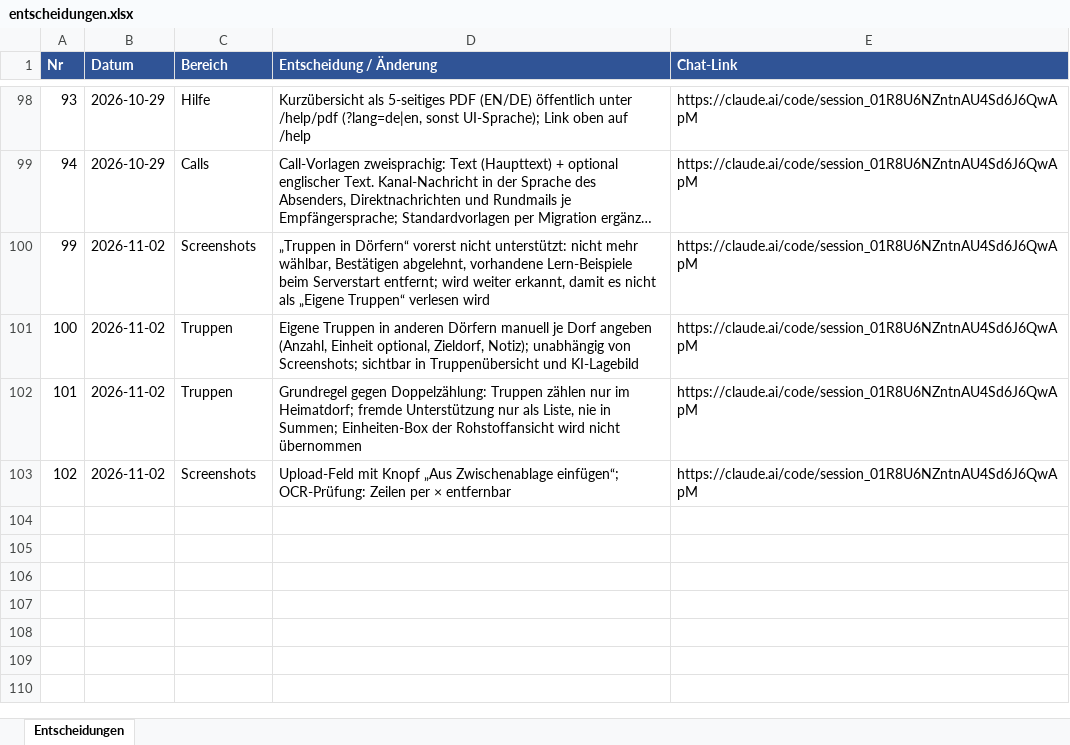
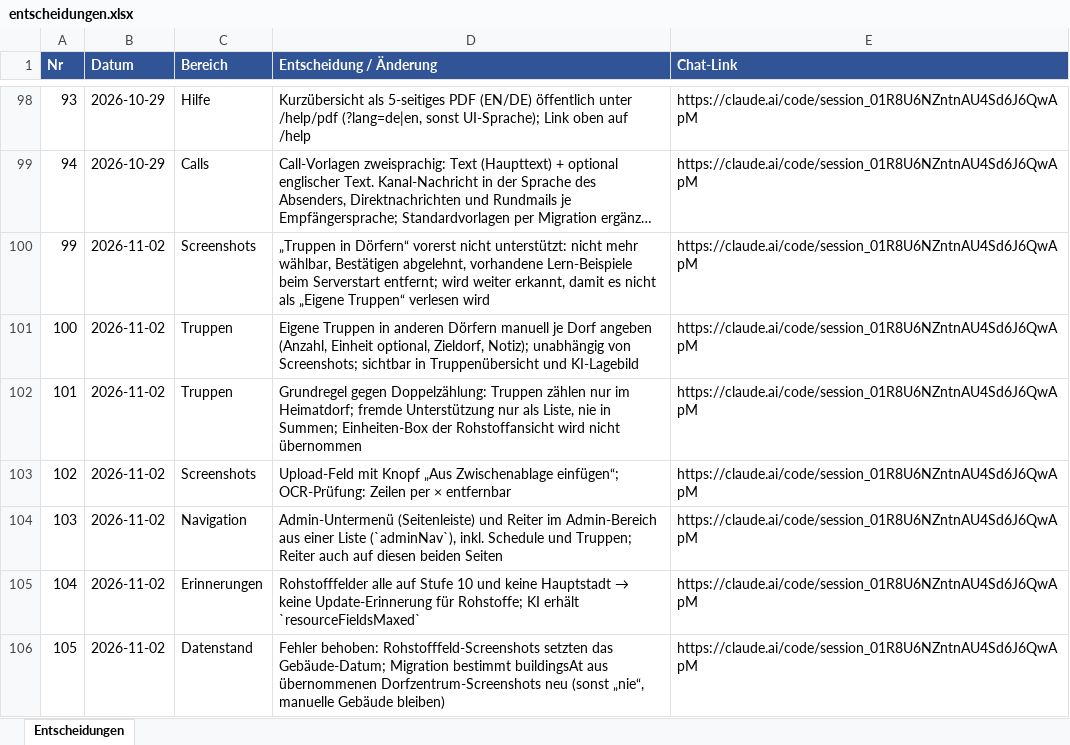
Before and after one commit to mgryfe95/travian-ally-tool, an Excel workbook: docs/projectos/entscheidungen.xlsx, sheet Entscheidungen, drawn as a sheet; only a part is shown, gaps mark what is left out; long unchanged cells end in …; values as stored, in another font and other column widths than the file's, no borders; the diff names each change by its address in the sheet, - before the commit and + after, or states it on an @@ line.

```diff
--- a/docs/projectos/entscheidungen.xlsx (sheet Entscheidungen)
+++ b/docs/projectos/entscheidungen.xlsx (sheet Entscheidungen)
+row 104: 103 | 2026-11-02 | Navigation | Admin-Untermenü (Seitenleiste) und Reiter im Admin-Bereich aus einer Liste (`adminNav`), inkl. Schedule und Truppen; Reiter auch auf diesen beiden Seiten | https://claude.ai/code/session_01R8U6NZntnAU4Sd6J6QwApM
+row 105: 104 | 2026-11-02 | Erinnerungen | Rohstofffelder alle auf Stufe 10 und keine Hauptstadt → keine Update-Erinnerung für Rohstoffe; KI erhält `resourceFieldsMaxed` | https://claude.ai/code/session_01R8U6NZntnAU4Sd6J6QwApM
+row 106: 105 | 2026-11-02 | Datenstand | Fehler behoben: Rohstofffeld-Screenshots setzten das Gebäude-Datum; Migration bestimmt buildingsAt aus übernommenen Dorfzentrum-Screenshots neu (sonst „nie“, manuelle Gebäude bleiben) | https://claude.ai/code/session_01R8U6NZntnAU4Sd6J6QwApM
```
Also changed, not shown: 19 other files.
